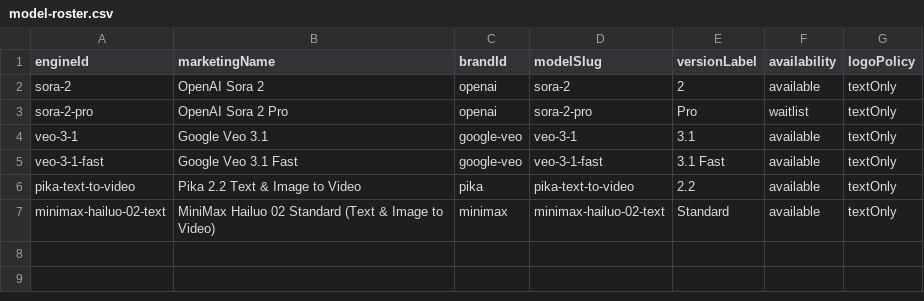
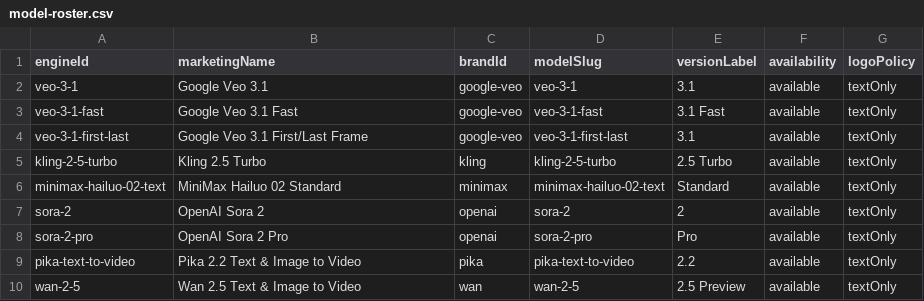
Before and after one commit to camgraphe/MaxVideoAi, a CSV file: docs/model-roster.csv, drawn as a sheet.

Commit message:
Add Wan 2.5 engine and refine Kling controls

```diff
--- a/docs/model-roster.csv
+++ b/docs/model-roster.csv
@@ -1,7 +1,10 @@
 engineId,marketingName,brandId,modelSlug,versionLabel,availability,logoPolicy
-sora-2,OpenAI Sora 2,openai,sora-2,2,available,textOnly
-sora-2-pro,OpenAI Sora 2 Pro,openai,sora-2-pro,Pro,waitlist,textOnly
 veo-3-1,Google Veo 3.1,google-veo,veo-3-1,3.1,available,textOnly
 veo-3-1-fast,Google Veo 3.1 Fast,google-veo,veo-3-1-fast,3.1 Fast,available,textOnly
+veo-3-1-first-last,Google Veo 3.1 First/Last Frame,google-veo,veo-3-1-first-last,3.1,available,textOnly
+kling-2-5-turbo,Kling 2.5 Turbo,kling,kling-2-5-turbo,2.5 Turbo,available,textOnly
+minimax-hailuo-02-text,MiniMax Hailuo 02 Standard,minimax,minimax-hailuo-02-text,Standard,available,textOnly
+sora-2,OpenAI Sora 2,openai,sora-2,2,available,textOnly
+sora-2-pro,OpenAI Sora 2 Pro,openai,sora-2-pro,Pro,available,textOnly
 pika-text-to-video,Pika 2.2 Text & Image to Video,pika,pika-text-to-video,2.2,available,textOnly
-minimax-hailuo-02-text,MiniMax Hailuo 02 Standard (Text & Image to Video),minimax,minimax-hailuo-02-text,Standard,available,textOnly
+wan-2-5,Wan 2.5 Text & Image to Video,wan,wan-2-5,2.5 Preview,available,textOnly
```
Also changed, not shown: 38 other files.
